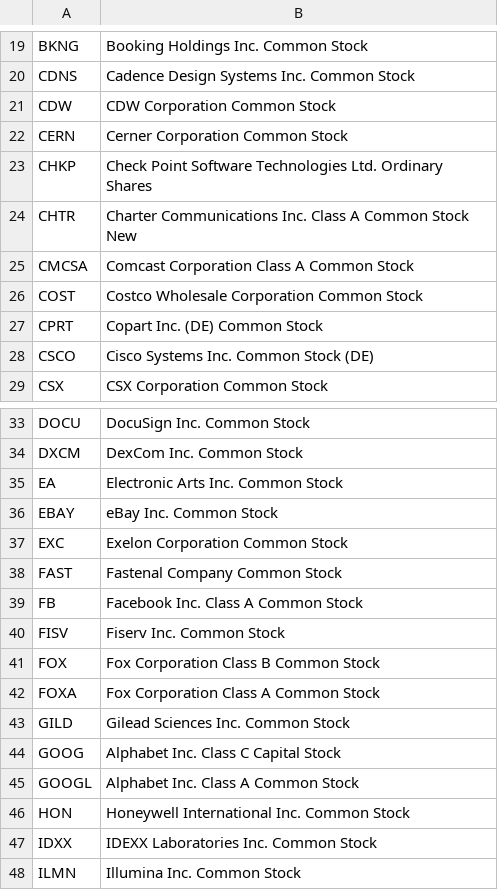
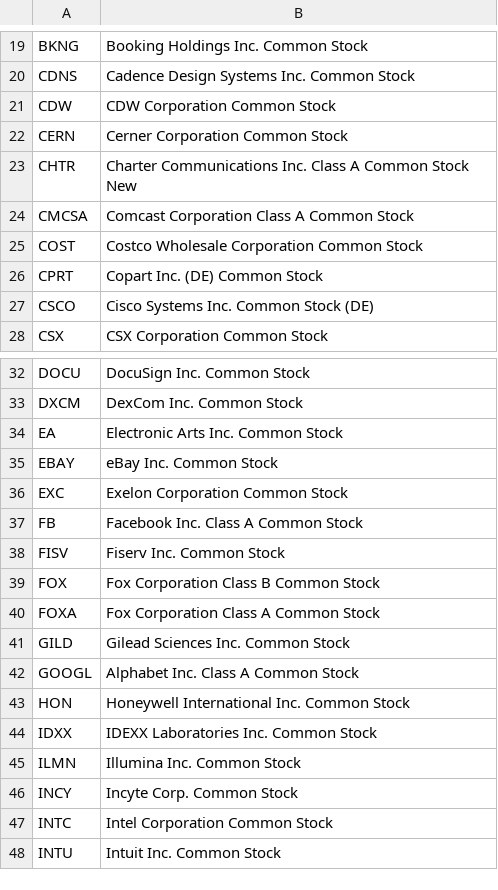
Before and after one commit to axyan/nasdaq-100-companies, a CSV file: data/nasdaq100_constituents.csv, drawn as a sheet; only a part is shown, gaps mark what is left out; the shorter side is filled out with more unchanged rows; the diff names each change by its address in the sheet, - before the commit and + after, or states it on an @@ line.

```diff
--- a/data/nasdaq100_constituents.csv
+++ b/data/nasdaq100_constituents.csv
-row 23: CHKP | Check Point Software Technologies Ltd. Ordinary Shares
-row 38: FAST | Fastenal Company Common Stock
-row 44: GOOG | Alphabet Inc. Class C Capital Stock
```
